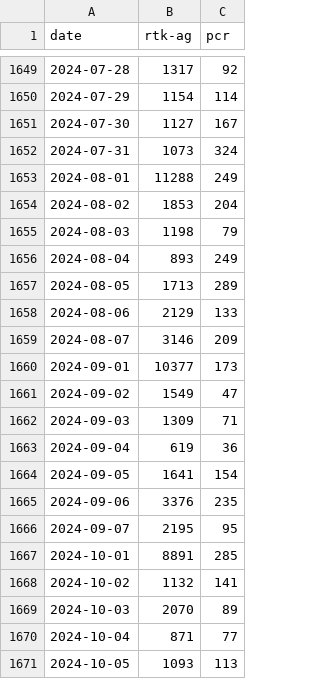
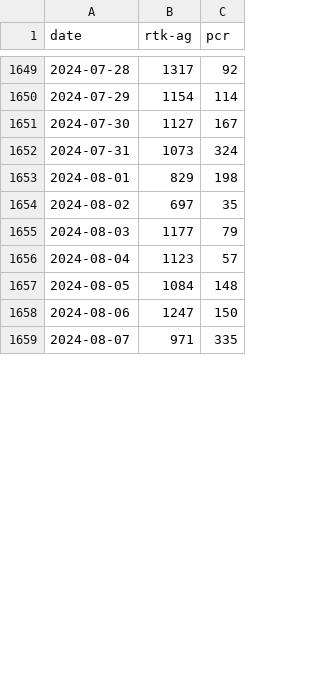
Before and after one commit to rvaughan/coronavirus-data, a CSV file: malaysia/tests_malaysia.csv, drawn as a sheet; only a part is shown, gaps mark what is left out; the diff covers the shown part only.

```diff
--- a/malaysia/tests_malaysia.csv
+++ b/malaysia/tests_malaysia.csv
@@ -1652,20 +1652,8 @@ date,rtk-ag,pcr
 2024-07-31,1073,324
-2024-08-01,11288,249
-2024-08-02,1853,204
-2024-08-03,1198,79
-2024-08-04,893,249
-2024-08-05,1713,289
-2024-08-06,2129,133
-2024-08-07,3146,209
-2024-09-01,10377,173
-2024-09-02,1549,47
-2024-09-03,1309,71
-2024-09-04,619,36
-2024-09-05,1641,154
-2024-09-06,3376,235
-2024-09-07,2195,95
-2024-10-01,8891,285
-2024-10-02,1132,141
-2024-10-03,2070,89
-2024-10-04,871,77
-2024-10-05,1093,113
+2024-08-01,829,198
+2024-08-02,697,35
+2024-08-03,1177,79
+2024-08-04,1123,57
+2024-08-05,1084,148
+2024-08-06,1247,150
+2024-08-07,971,335
```
Also changed, not shown: 16 added rows, 16 removed rows and 6 edited cells elsewhere in this file, malaysia/cases_malaysia.csv, malaysia/deaths_malaysia.csv, 5 other files.
